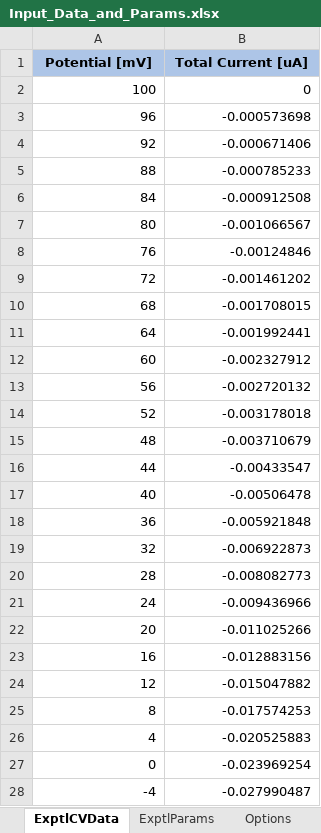
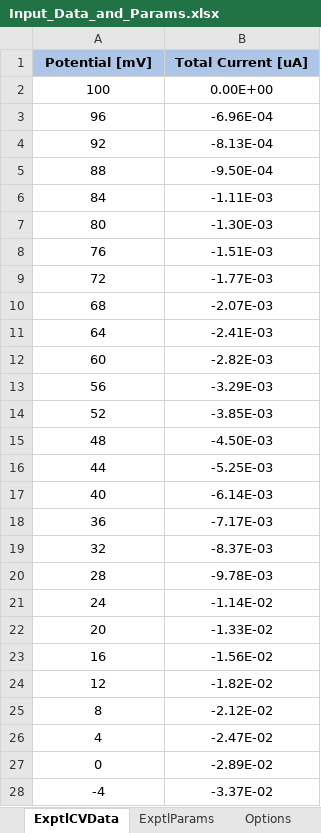
Before and after one commit to DLBuesen/cv-sim-ec-prime-film, an Excel workbook: project/windows10/Input_Data_and_Params.xlsx, sheet ExptlCVData, drawn as a sheet; only a part is shown; values as stored, in another font and other column widths than the file's, no borders; the diff covers the shown part only; the diff names each change by its address in the sheet, - before the commit and + after, or states it on an @@ line.

```diff
--- a/project/windows10/Input_Data_and_Params.xlsx (sheet ExptlCVData)
+++ b/project/windows10/Input_Data_and_Params.xlsx (sheet ExptlCVData)
-A2:B28 alignment: right
+A2:B28 alignment: center
-B2 (Total Current [uA]): 0
+B2 (Total Current [uA]): 0.00E+00
-B3 (Total Current [uA]): -0.000573698
+B3 (Total Current [uA]): -6.96E-04
-B4 (Total Current [uA]): -0.000671406
+B4 (Total Current [uA]): -8.13E-04
-B5 (Total Current [uA]): -0.000785233
+B5 (Total Current [uA]): -9.50E-04
-B6 (Total Current [uA]): -0.000912508
+B6 (Total Current [uA]): -1.11E-03
-B7 (Total Current [uA]): -0.001066567
+B7 (Total Current [uA]): -1.30E-03
-B8 (Total Current [uA]): -0.00124846
+B8 (Total Current [uA]): -1.51E-03
-B9 (Total Current [uA]): -0.001461202
+B9 (Total Current [uA]): -1.77E-03
-B10 (Total Current [uA]): -0.001708015
+B10 (Total Current [uA]): -2.07E-03
-B11 (Total Current [uA]): -0.001992441
+B11 (Total Current [uA]): -2.41E-03
-B12 (Total Current [uA]): -0.002327912
+B12 (Total Current [uA]): -2.82E-03
-B13 (Total Current [uA]): -0.002720132
+B13 (Total Current [uA]): -3.29E-03
-B14 (Total Current [uA]): -0.003178018
+B14 (Total Current [uA]): -3.85E-03
-B15 (Total Current [uA]): -0.003710679
+B15 (Total Current [uA]): -4.50E-03
-B16 (Total Current [uA]): -0.00433547
+B16 (Total Current [uA]): -5.25E-03
-B17 (Total Current [uA]): -0.00506478
+B17 (Total Current [uA]): -6.14E-03
-B18 (Total Current [uA]): -0.005921848
+B18 (Total Current [uA]): -7.17E-03
-B19 (Total Current [uA]): -0.006922873
+B19 (Total Current [uA]): -8.37E-03
-B20 (Total Current [uA]): -0.008082773
+B20 (Total Current [uA]): -9.78E-03
-B21 (Total Current [uA]): -0.009436966
+B21 (Total Current [uA]): -1.14E-02
-B22 (Total Current [uA]): -0.011025266
+B22 (Total Current [uA]): -1.33E-02
-B23 (Total Current [uA]): -0.012883156
+B23 (Total Current [uA]): -1.56E-02
-B24 (Total Current [uA]): -0.015047882
+B24 (Total Current [uA]): -1.82E-02
-B25 (Total Current [uA]): -0.017574253
+B25 (Total Current [uA]): -2.12E-02
-B26 (Total Current [uA]): -0.020525883
+B26 (Total Current [uA]): -2.47E-02
-B27 (Total Current [uA]): -0.023969254
+B27 (Total Current [uA]): -2.89E-02
-B28 (Total Current [uA]): -0.027990487
+B28 (Total Current [uA]): -3.37E-02
```
Also changed, not shown: 249 edited cells and cell formats elsewhere in this sheet, sheet ExptlParams, sheet Options, charts or pictures, 9 other files.
